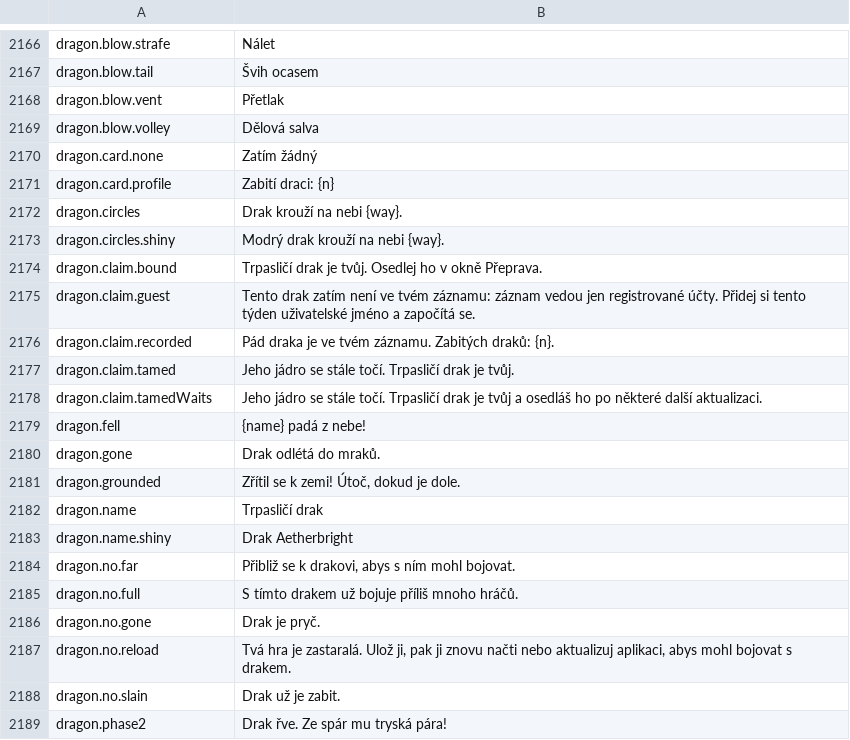
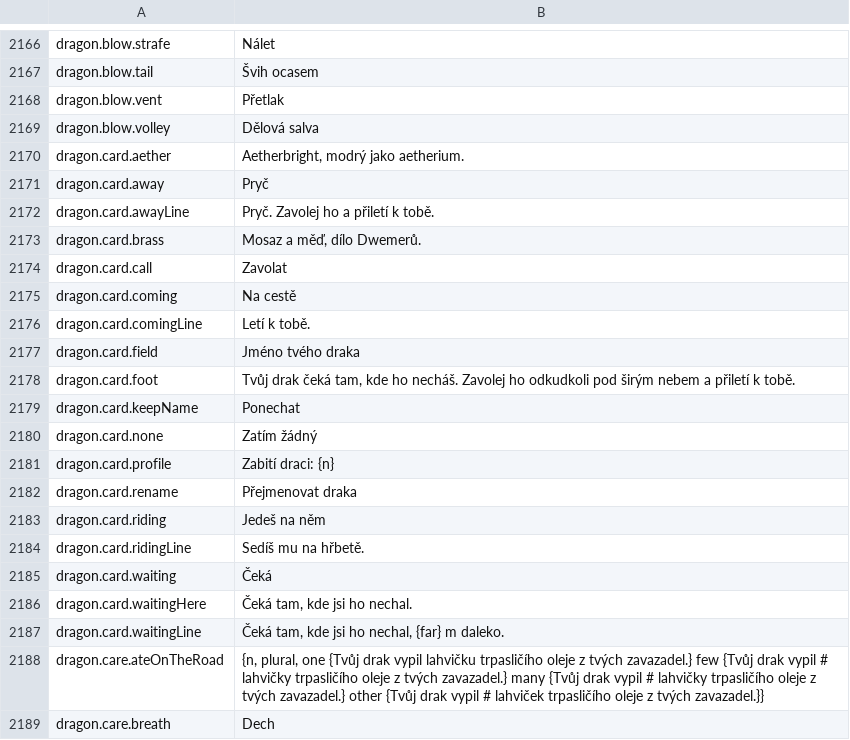
Before and after one commit to Lattymoy/daggerfall-js-source, a CSV file: locales/cs/Port_Strings.csv, drawn as a sheet; only a part is shown, gaps mark what is left out; the shorter side is filled out with more unchanged rows; the diff covers the shown part only.

```diff
--- a/locales/cs/Port_Strings.csv
+++ b/locales/cs/Port_Strings.csv
@@ -2169,3 +2169,21 @@ dragon.blow.vent,"Přetlak"
 dragon.blow.volley,"Dělová salva"
+dragon.card.aether,"Aetherbright, modrý jako aetherium."
+dragon.card.away,"Pryč"
+dragon.card.awayLine,"Pryč. Zavolej ho a přiletí k tobě."
+dragon.card.brass,"Mosaz a měď, dílo Dwemerů."
+dragon.card.call,"Zavolat"
+dragon.card.coming,"Na cestě"
+dragon.card.comingLine,"Letí k tobě."
+dragon.card.field,"Jméno tvého draka"
+dragon.card.foot,"Tvůj drak čeká tam, kde ho necháš. Zavolej ho odkudkoli pod širým nebem a přiletí k tobě."
+dragon.card.keepName,"Ponechat"
 dragon.card.none,"Zatím žádný"
 dragon.card.profile,"Zabití draci: {n}"
+dragon.card.rename,"Přejmenovat draka"
+dragon.card.riding,"Jedeš na něm"
+dragon.card.ridingLine,"Sedíš mu na hřbetě."
+dragon.card.waiting,"Čeká"
+dragon.card.waitingHere,"Čeká tam, kde jsi ho nechal."
+dragon.card.waitingLine,"Čeká tam, kde jsi ho nechal, {far} m daleko."
+dragon.care.ateOnTheRoad,"{n, plural, one {Tvůj drak vypil lahvičku trpasličího oleje z tvých zavazadel.} few {Tvůj drak vypil # lahvičky trpasličího oleje z tvých zavazadel.} many {Tvůj drak vypil # lahvičky trpasličího oleje z tvých zavazadel.} other {Tvůj drak vypil # lahviček trpasličího oleje z tvých zavazadel.}}"
+dragon.care.breath,"Dech"
```
Also changed, not shown: 32 added rows elsewhere in this file, locales/bg/Port_Strings.csv, locales/de/Port_Strings.csv, 25 other files.
